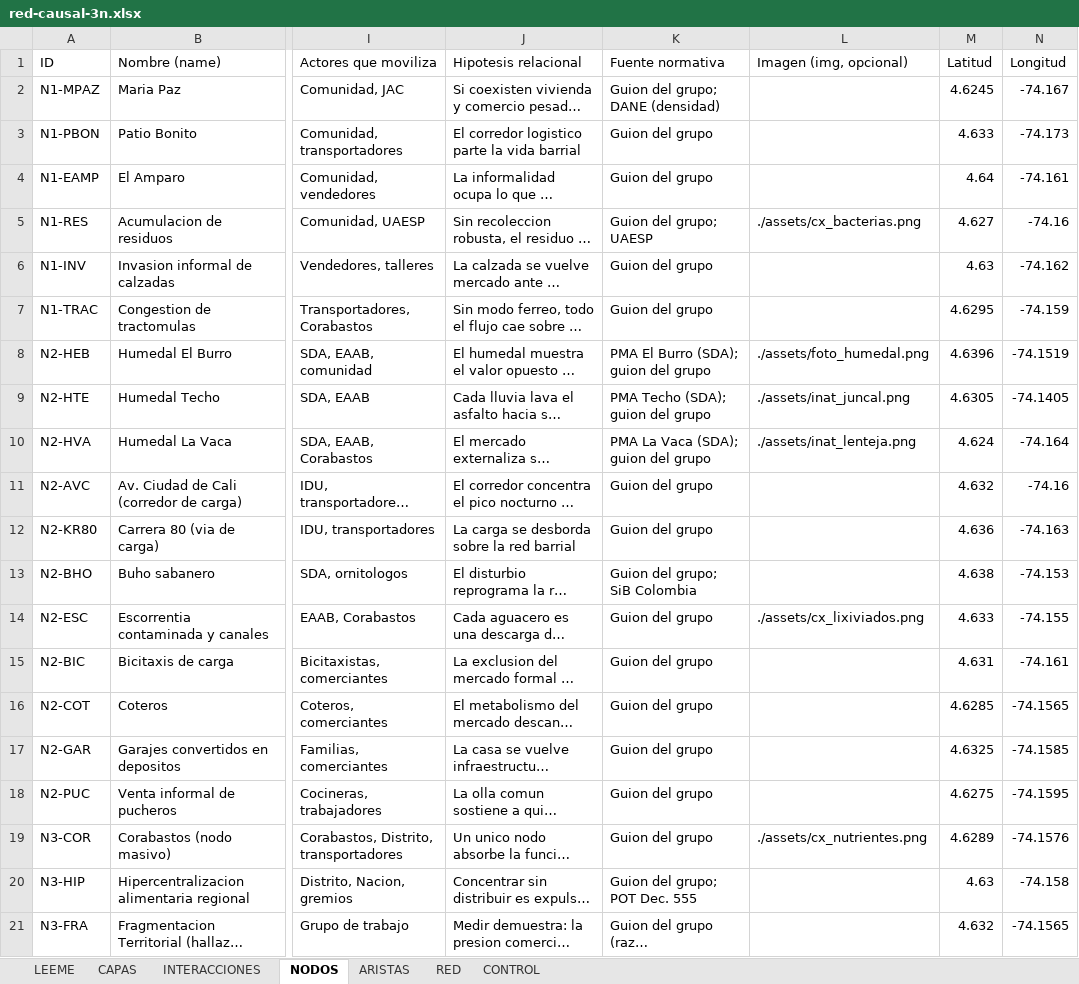
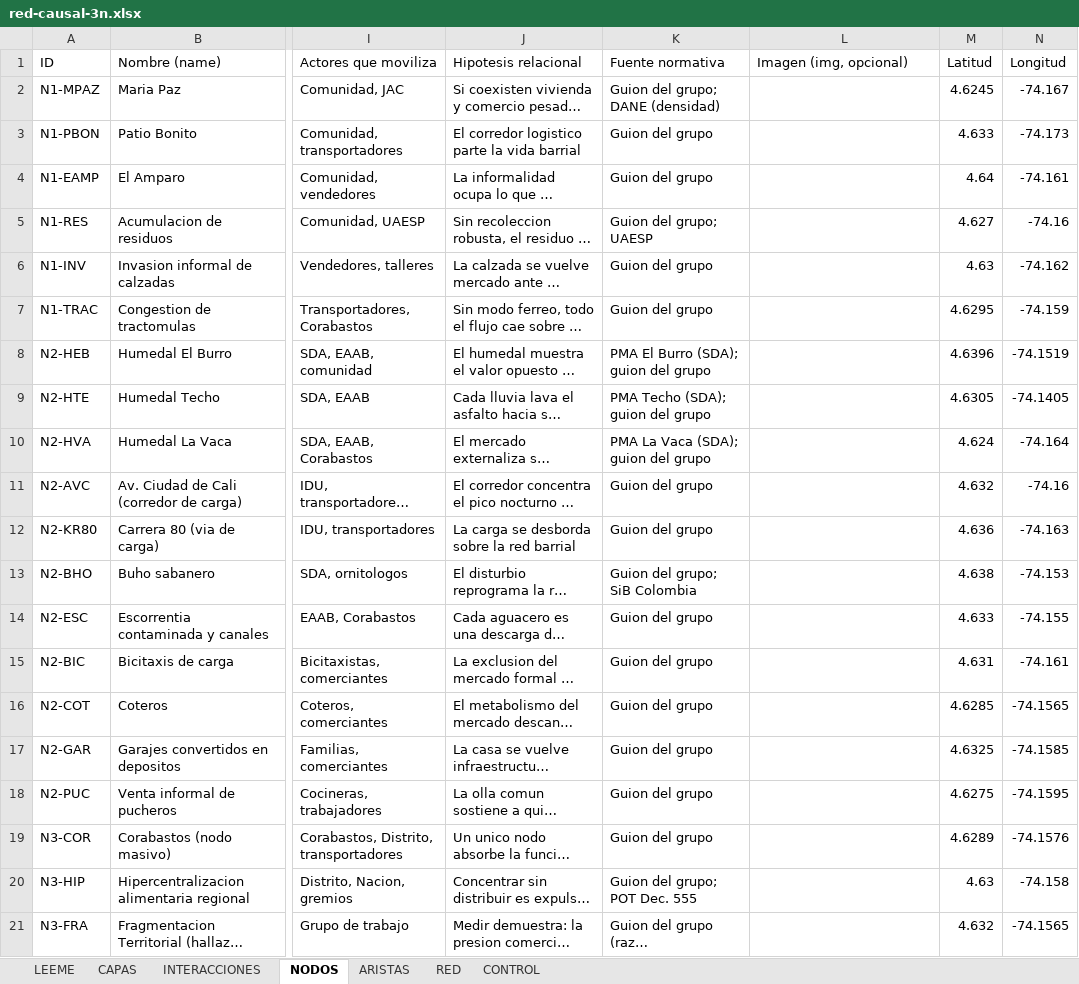
Before and after one commit to alejagoguti-cpu/humedalburro, an Excel workbook: datos/red-causal-3n.xlsx, sheet NODOS, drawn as a sheet; only a part is shown, gaps mark what is left out; long unchanged cells end in …; values as stored, in another font and other column widths than the file's, no borders; the diff names each change by its address in the sheet, - before the commit and + after, or states it on an @@ line.

Commit message:
Red causal 3N: movimiento ~8x mas lento y cero fotos (icono en vez de imagen)

```diff
--- a/datos/red-causal-3n.xlsx (sheet NODOS)
+++ b/datos/red-causal-3n.xlsx (sheet NODOS)
-L5 (Imagen (img, opcional)): ./assets/cx_bacterias.png
+L5 (Imagen (img, opcional)): (empty)
-L8 (Imagen (img, opcional)): ./assets/foto_humedal.png
+L8 (Imagen (img, opcional)): (empty)
-L9 (Imagen (img, opcional)): ./assets/inat_juncal.png
+L9 (Imagen (img, opcional)): (empty)
-L10 (Imagen (img, opcional)): ./assets/inat_lenteja.png
+L10 (Imagen (img, opcional)): (empty)
-L14 (Imagen (img, opcional)): ./assets/cx_lixiviados.png
+L14 (Imagen (img, opcional)): (empty)
-L19 (Imagen (img, opcional)): ./assets/cx_nutrientes.png
+L19 (Imagen (img, opcional)): (empty)
```
Also changed, not shown: 4 other files.
